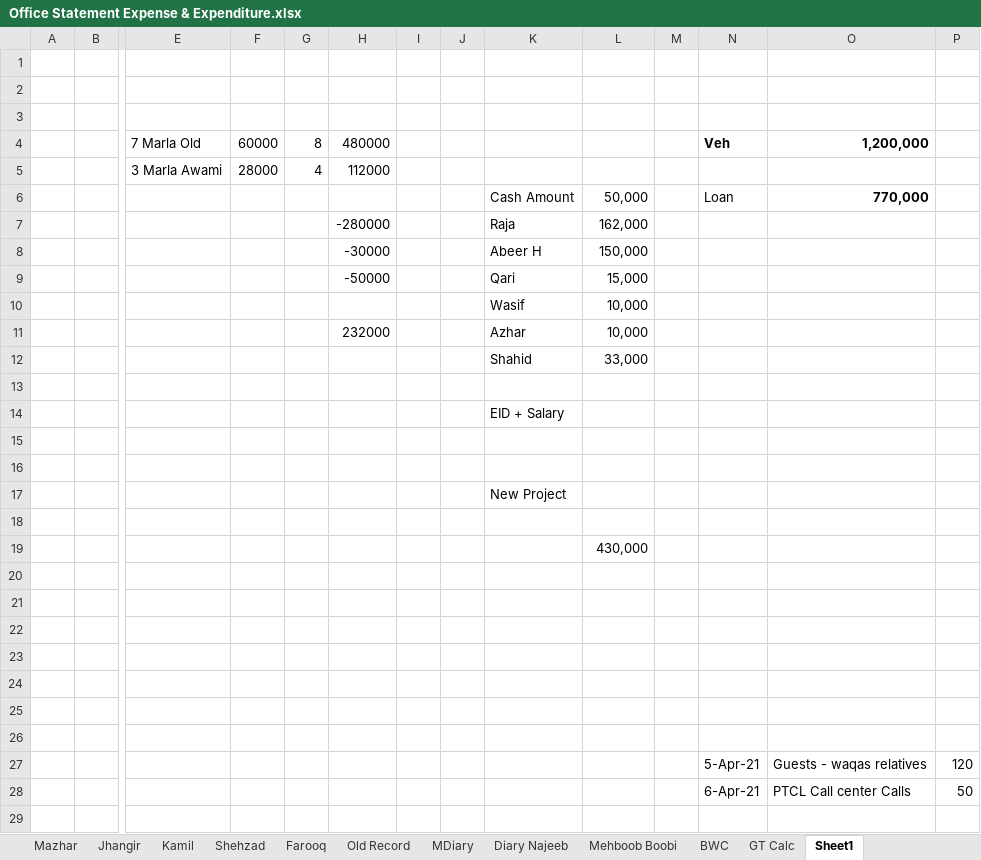
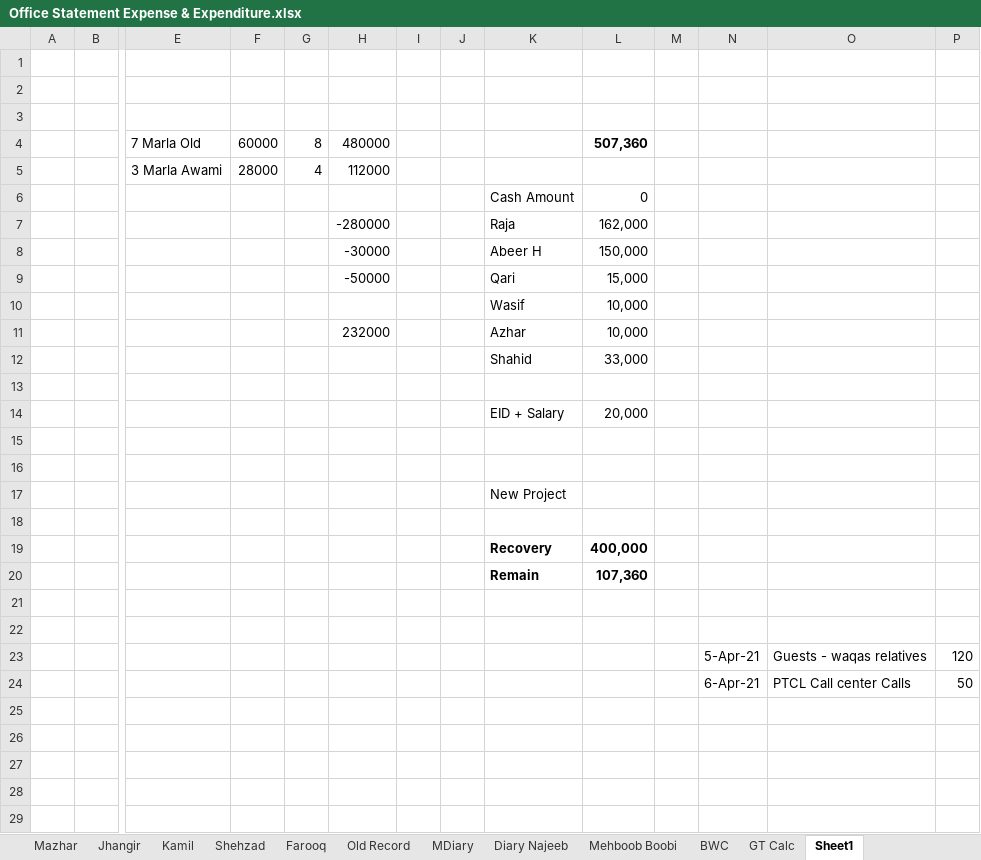
Before and after one commit to najeebassociates/Excel-For-Sell, an Excel workbook: Office Statement Expense & Expenditure.xlsx, sheet Sheet1, drawn as a sheet; only a part is shown, gaps mark what is left out; the shorter side is filled out with more unchanged rows; values as stored, in another font and other column widths than the file's, no borders; removed rows and columns are numbered as before the commit, all else as after; rows hold the shown columns only; the diff names each change by its address in the sheet, - before the commit and + after, or states it on an @@ line.

```diff
--- a/Office Statement Expense & Expenditure.xlsx (sheet Sheet1)
+++ b/Office Statement Expense & Expenditure.xlsx (sheet Sheet1)
-L4: (empty)
+L4: 507,360
-N4: Veh
+N4: (empty)
-O4: 1,200,000
+O4: (empty)
-row 6:  |  |  |  |  |  |  |  | Cash Amount | 50,000 |  | Loan | 770,000
+row 6:  |  |  |  |  |  |  |  | Cash Amount | 0
-L14: (empty)
+L14: 20,000
-row 19:  |  |  |  |  |  |  |  |  | 430,000
-row 19: (empty)
+row 19:  |  |  |  |  |  |  |  | Recovery | 400,000
-row 20: (empty)
+row 20:  |  |  |  |  |  |  |  | Remain | 107,360
-row 22: (empty)
-row 23: (empty)
-row 24: (empty)
```
Also changed, not shown: sheet BOFC, sheet Kamil, sheet GT Calc.
